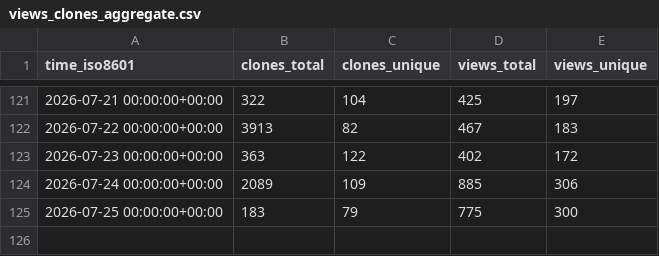
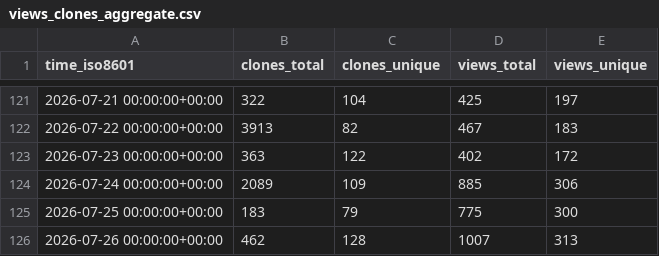
Before and after one commit to James-Jennison/Goo-Buddy, a CSV file: maziggy/bambuddy/ghrs-data/views_clones_aggregate.csv, drawn as a sheet; only a part is shown, gaps mark what is left out.

```diff
--- a/maziggy/bambuddy/ghrs-data/views_clones_aggregate.csv
+++ b/maziggy/bambuddy/ghrs-data/views_clones_aggregate.csv
@@ -125 +125,2 @@ time_iso8601,clones_total,clones_unique,views_total,views_unique
 2026-07-25 00:00:00+00:00,183,79,775,300
+2026-07-26 00:00:00+00:00,462,128,1007,313
```
Also changed, not shown: 1 other file.
